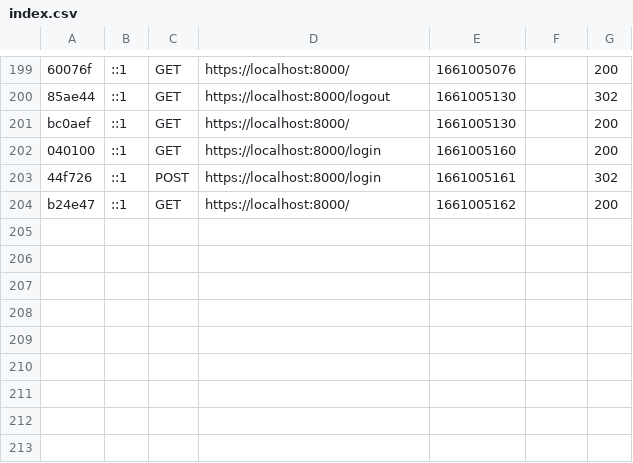
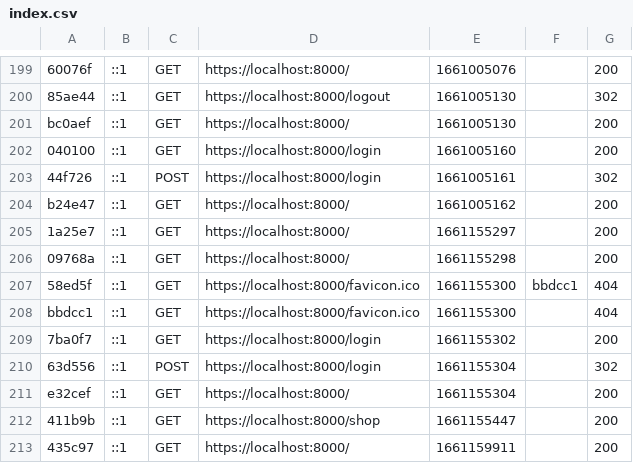
Before and after one commit to dremaux/andappy, a CSV file: var/cache/dev/profiler/index.csv, drawn as a sheet; only a part is shown, gaps mark what is left out.

```diff
--- a/var/cache/dev/profiler/index.csv
+++ b/var/cache/dev/profiler/index.csv
@@ -204 +204,10 @@ bc0aef,::1,GET,https://localhost:8000/,1661005130,,200
 b24e47,::1,GET,https://localhost:8000/,1661005162,,200
+1a25e7,::1,GET,https://localhost:8000/,1661155297,,200
+09768a,::1,GET,https://localhost:8000/,1661155298,,200
+58ed5f,::1,GET,https://localhost:8000/favicon.ico,1661155300,bbdcc1,404
+bbdcc1,::1,GET,https://localhost:8000/favicon.ico,1661155300,,404
+7ba0f7,::1,GET,https://localhost:8000/login,1661155302,,200
+63d556,::1,POST,https://localhost:8000/login,1661155304,,302
+e32cef,::1,GET,https://localhost:8000/,1661155304,,200
+411b9b,::1,GET,https://localhost:8000/shop,1661155447,,200
+435c97,::1,GET,https://localhost:8000/,1661159911,,200
```
Also changed, not shown: 11 other files.
